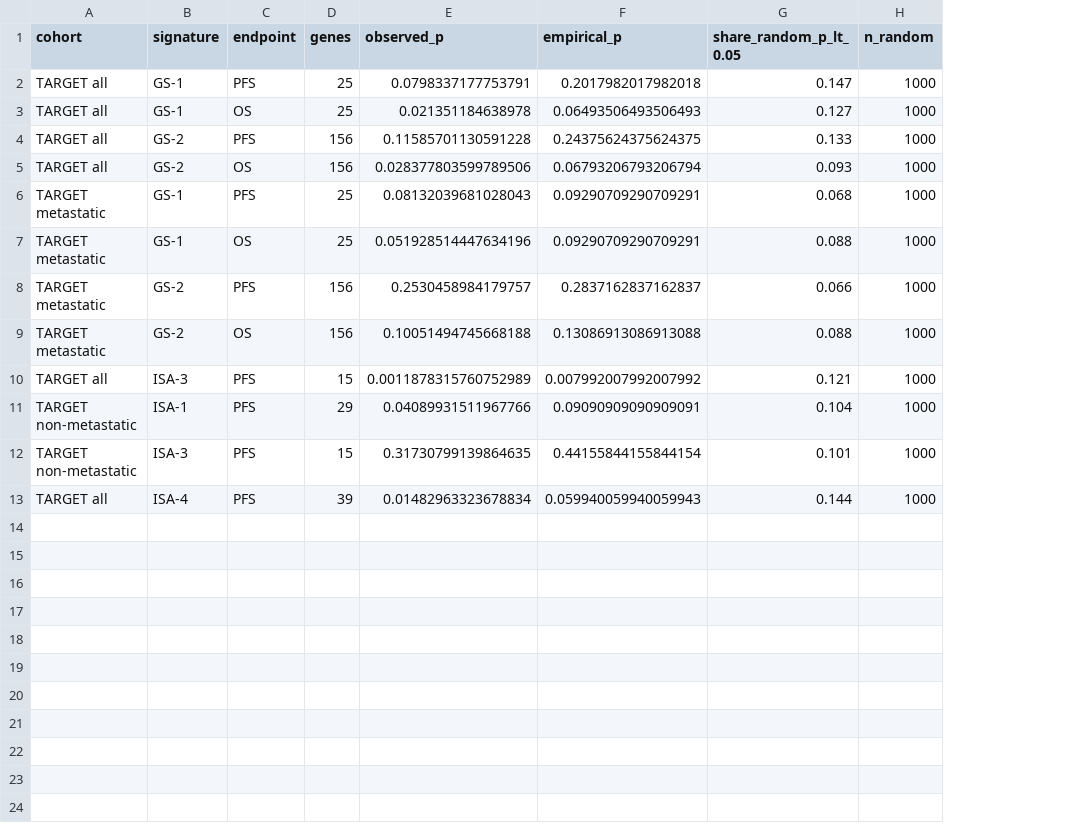
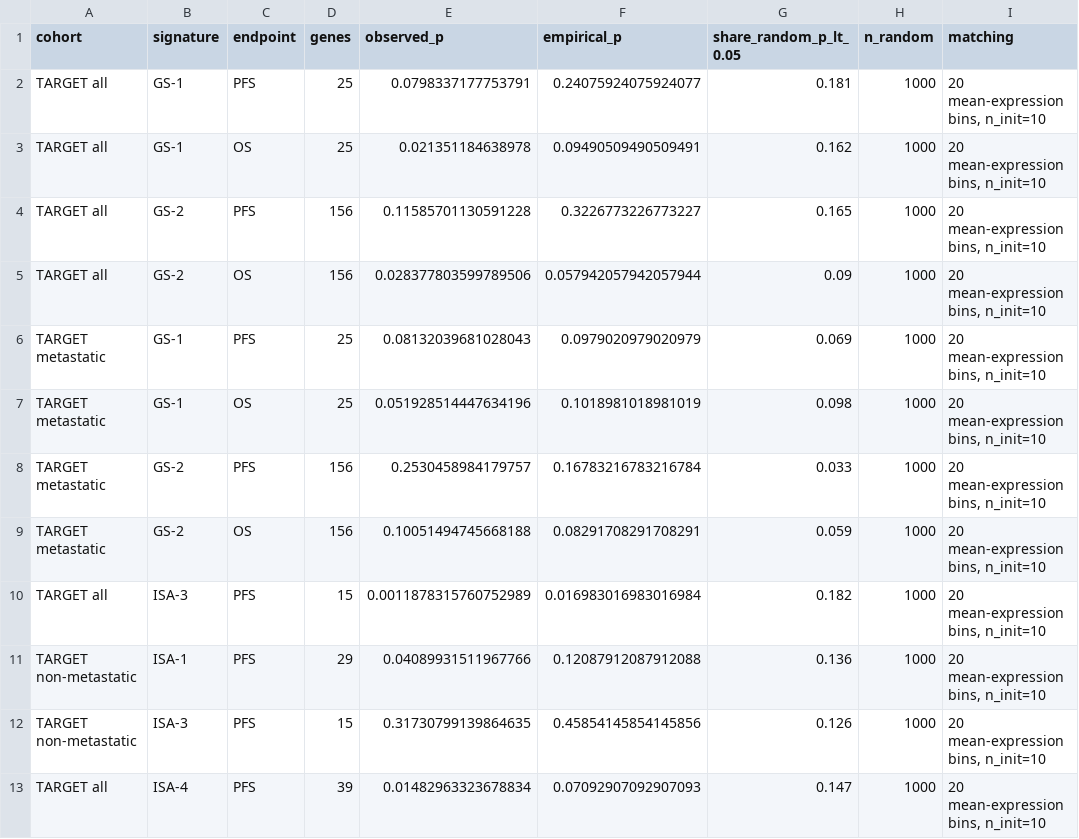
Before and after one commit to Rishabd2/canine-osteosarcoma-signatures, a CSV file: results/sensitivity_random_signature_null.csv, drawn as a sheet; the diff names each change by its address in the sheet, - before the commit and + after, or states it on an @@ line.

```diff
--- a/results/sensitivity_random_signature_null.csv
+++ b/results/sensitivity_random_signature_null.csv
+column I (matching), rows 2-13: all 20 mean-expression bins, n_init=10
-F2 (empirical_p): 0.2017982017982018
+F2 (empirical_p): 0.24075924075924077
-G2 (share_random_p_lt_0.05): 0.147
+G2 (share_random_p_lt_0.05): 0.181
-F3 (empirical_p): 0.06493506493506493
+F3 (empirical_p): 0.09490509490509491
-G3 (share_random_p_lt_0.05): 0.127
+G3 (share_random_p_lt_0.05): 0.162
-F4 (empirical_p): 0.24375624375624375
+F4 (empirical_p): 0.3226773226773227
-G4 (share_random_p_lt_0.05): 0.133
+G4 (share_random_p_lt_0.05): 0.165
-F5 (empirical_p): 0.06793206793206794
+F5 (empirical_p): 0.057942057942057944
-G5 (share_random_p_lt_0.05): 0.093
+G5 (share_random_p_lt_0.05): 0.09
-F6 (empirical_p): 0.09290709290709291
+F6 (empirical_p): 0.0979020979020979
-G6 (share_random_p_lt_0.05): 0.068
+G6 (share_random_p_lt_0.05): 0.069
-F7 (empirical_p): 0.09290709290709291
+F7 (empirical_p): 0.1018981018981019
-G7 (share_random_p_lt_0.05): 0.088
+G7 (share_random_p_lt_0.05): 0.098
-F8 (empirical_p): 0.2837162837162837
+F8 (empirical_p): 0.16783216783216784
-G8 (share_random_p_lt_0.05): 0.066
+G8 (share_random_p_lt_0.05): 0.033
-F9 (empirical_p): 0.13086913086913088
+F9 (empirical_p): 0.08291708291708291
-G9 (share_random_p_lt_0.05): 0.088
+G9 (share_random_p_lt_0.05): 0.059
-F10 (empirical_p): 0.007992007992007992
+F10 (empirical_p): 0.016983016983016984
-G10 (share_random_p_lt_0.05): 0.121
+G10 (share_random_p_lt_0.05): 0.182
-F11 (empirical_p): 0.09090909090909091
+F11 (empirical_p): 0.12087912087912088
-G11 (share_random_p_lt_0.05): 0.104
+G11 (share_random_p_lt_0.05): 0.136
-F12 (empirical_p): 0.44155844155844154
+F12 (empirical_p): 0.45854145854145856
-G12 (share_random_p_lt_0.05): 0.101
+G12 (share_random_p_lt_0.05): 0.126
-F13 (empirical_p): 0.059940059940059943
+F13 (empirical_p): 0.07092907092907093
-G13 (share_random_p_lt_0.05): 0.144
+G13 (share_random_p_lt_0.05): 0.147
```
Also changed, not shown: results/claims_denovo_dog.csv, results/claims_published_signatures.csv, 6 other files.
